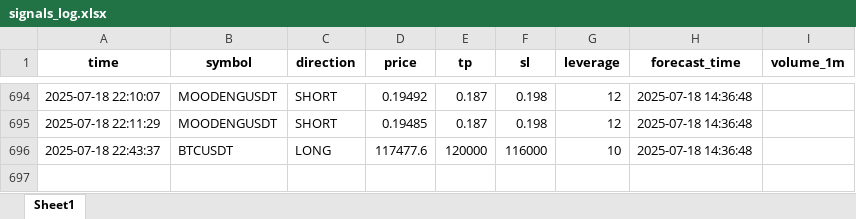
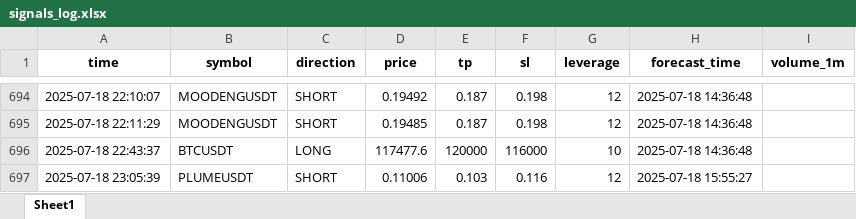
Before and after one commit to brybarrett/crypto-signals, an Excel workbook: signals_log.xlsx, sheet Sheet1, drawn as a sheet; only a part is shown, gaps mark what is left out; values as stored, in another font and other column widths than the file's, no borders; the diff names each change by its address in the sheet, - before the commit and + after, or states it on an @@ line.

Commit message:
Добавлен сигнал PLUMEUSDT (SHORT)

```diff
--- a/signals_log.xlsx (sheet Sheet1)
+++ b/signals_log.xlsx (sheet Sheet1)
+row 697: 2025-07-18 23:05:39 | PLUMEUSDT | SHORT | 0.11006 | 0.103 | 0.116 | 12 | 2025-07-18 15:55:27
```
